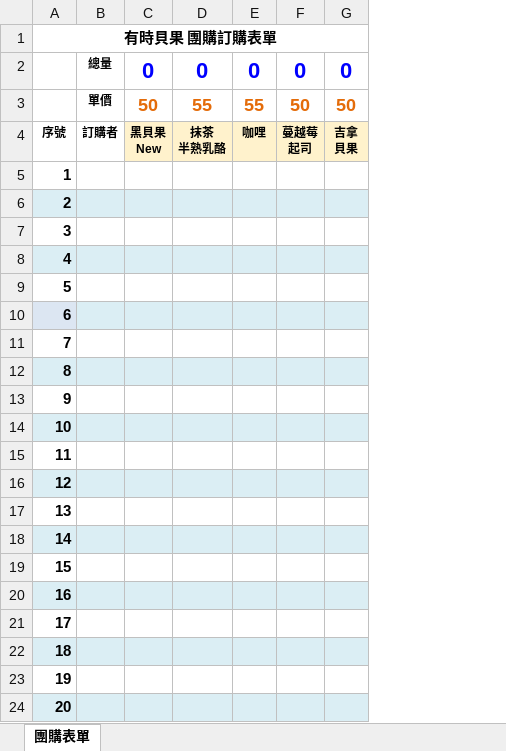
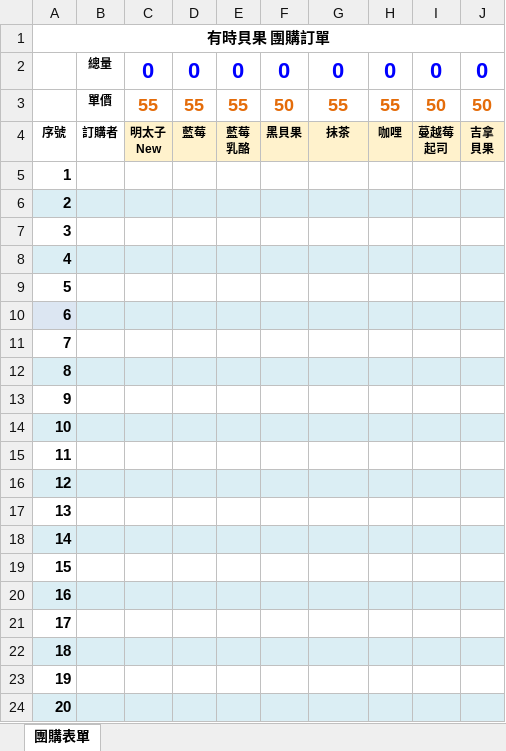
Before and after one commit to nieo7/suntime, an Excel workbook: form/purchase.xlsx, sheet 團購表單, drawn as a sheet; only a part is shown; values as stored, in another font and other column widths than the file's, no borders; addresses are those after the commit; ↵ is a line break in a cell; the diff names each change by its address in the sheet, - before the commit and + after, or states it on an @@ line.

```diff
--- a/form/purchase.xlsx (sheet 團購表單)
+++ b/form/purchase.xlsx (sheet 團購表單)
+column C, rows 2-4: 0 | 55 | 明太子 ↵ New
+column D, rows 2-4: 0 | 55 | 藍莓
+column E, rows 2-4: 0 | 55 | 藍莓 ↵ 乳酪
-A1: 有時貝果 團購訂購表單
+A1: 有時貝果 團購訂單
-F4: 黑貝果 ↵ New
+F4: 黑貝果
-G4: 抹茶 ↵ 半熟乳酪
+G4: 抹茶
```
Also changed, not shown: formulas that keep their value, 1 other file.
